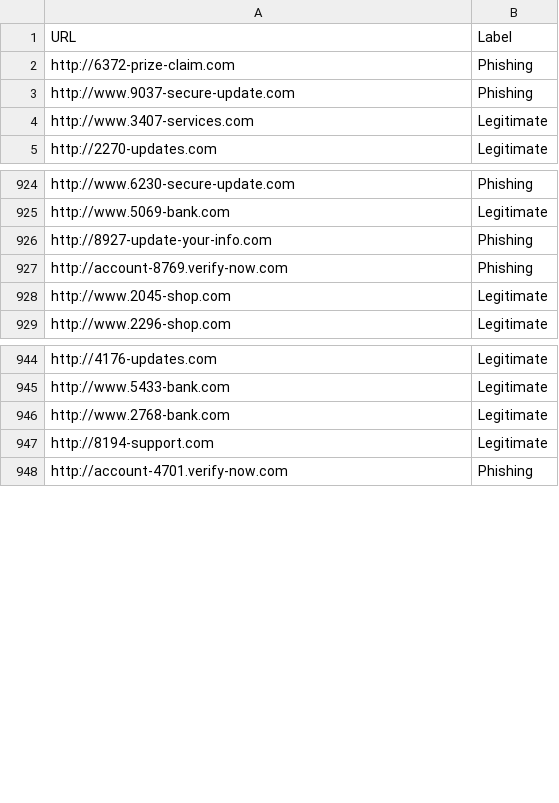
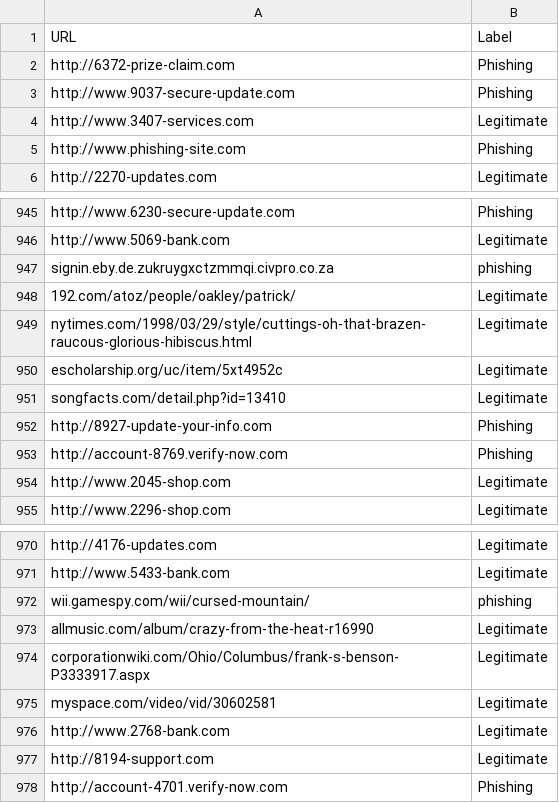
Before and after one commit to keerthika-18/phishing-detection-system, a CSV file: backend/models/dataset/phishing_url_dataset.csv, drawn as a sheet; only a part is shown, gaps mark what is left out; the diff covers the shown part only; the diff names each change by its address in the sheet, - before the commit and + after, or states it on an @@ line.

```diff
--- a/backend/models/dataset/phishing_url_dataset.csv
+++ b/backend/models/dataset/phishing_url_dataset.csv
+row 5: http://www.phishing-site.com | Phishing
+row 947: signin.eby.de.zukruygxctzmmqi.civpro.co.za | phishing
+row 948: 192.com/atoz/people/oakley/patrick/ | Legitimate
+row 949: nytimes.com/1998/03/29/style/cuttings-oh-that-brazen-raucous-glorious-hibiscus.html | Legitimate
+row 950: escholarship.org/uc/item/5xt4952c | Legitimate
+row 951: songfacts.com/detail.php?id=13410 | Legitimate
+row 972: wii.gamespy.com/wii/cursed-mountain/ | phishing
+row 973: allmusic.com/album/crazy-from-the-heat-r16990 | Legitimate
+row 974: corporationwiki.com/Ohio/Columbus/frank-s-benson-P3333917.aspx | Legitimate
+row 975: myspace.com/video/vid/30602581 | Legitimate
```
Also changed, not shown: 89 added rows elsewhere in this file, 7 other files.
